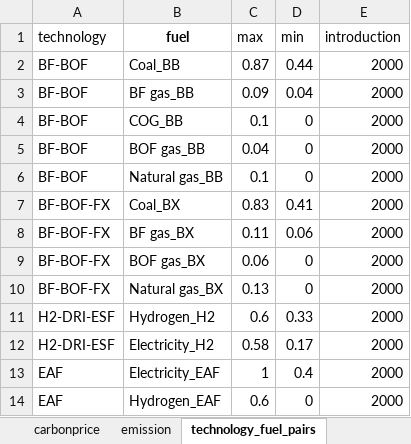
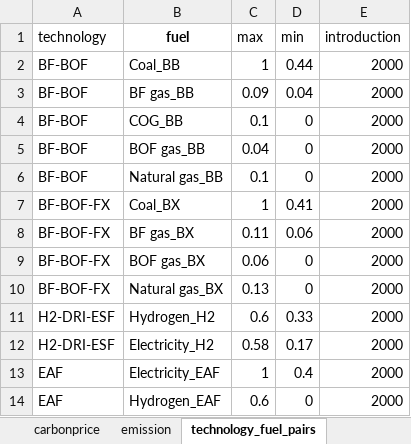
Before and after one commit to PLANiT-Institute/systempathway, an Excel workbook: database/steel_data.xlsx, sheet technology_fuel_pairs, drawn as a sheet; values as stored, in another font and other column widths than the file's, no borders; the diff names each change by its address in the sheet, - before the commit and + after, or states it on an @@ line.

```diff
--- a/database/steel_data.xlsx (sheet technology_fuel_pairs)
+++ b/database/steel_data.xlsx (sheet technology_fuel_pairs)
-C2 (max): 0.87
+C2 (max): 1
-C7 (max): 0.83
+C7 (max): 1
```
Also changed, not shown: sheet fuel_cost, sheet emission, sheet baseline, sheet technology, sheet technology_feedstock_pairs, sheet feedstock_intensity, 1 other file.
